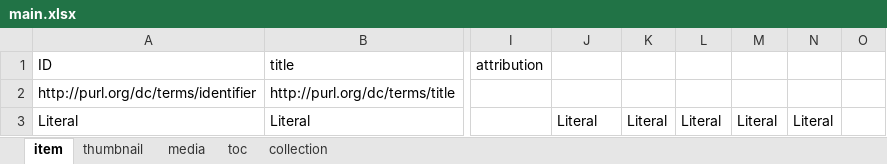
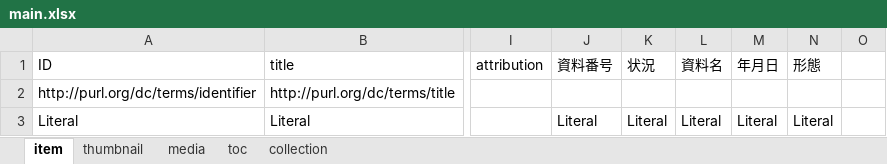
Before and after one commit to nakamura196/umesao, an Excel workbook: collection/11_Field_note/data/main.xlsx, sheet item, drawn as a sheet; only a part is shown, gaps mark what is left out; values as stored, in another font and other column widths than the file's, no borders; the diff names each change by its address in the sheet, - before the commit and + after, or states it on an @@ line.

```diff
--- a/collection/11_Field_note/data/main.xlsx (sheet item)
+++ b/collection/11_Field_note/data/main.xlsx (sheet item)
-J1: (empty)
+J1: 資料番号
-K1: (empty)
+K1: 状況
-L1: (empty)
+L1: 資料名
-M1: (empty)
+M1: 年月日
-N1: (empty)
+N1: 形態
```
Also changed, not shown: 48 other files.
